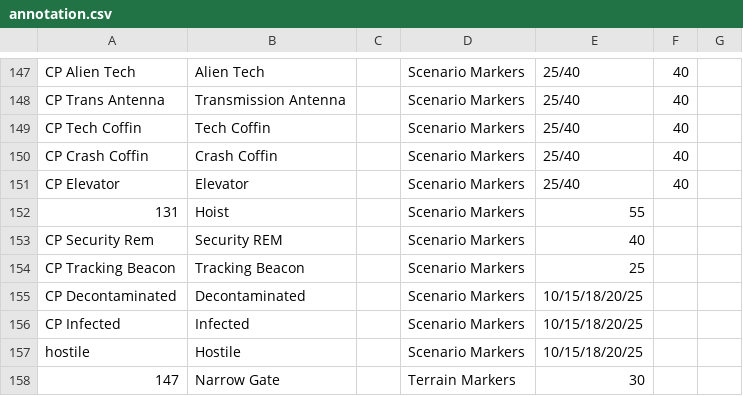
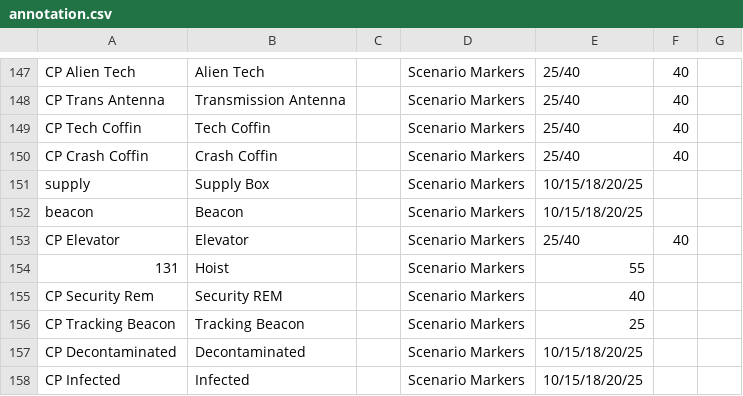
Before and after one commit to toadchild/infinity-marker-sheet, a CSV file: annotation.csv, drawn as a sheet; only a part is shown, gaps mark what is left out; the shorter side is filled out with more unchanged rows.

Commit message:
Add new ITS markers (Supply Box, Beacon).

```diff
--- a/annotation.csv
+++ b/annotation.csv
@@ -150,2 +150,4 @@ CP Tech Coffin,Tech Coffin,,Scenario Markers,25/40,40,
 CP Crash Coffin,Crash Coffin,,Scenario Markers,25/40,40,
+supply,Supply Box,,Scenario Markers,10/15/18/20/25,,
+beacon,Beacon,,Scenario Markers,10/15/18/20/25,,
 CP Elevator,Elevator,,Scenario Markers,25/40,40,
```
Also changed, not shown: 3 other files.
